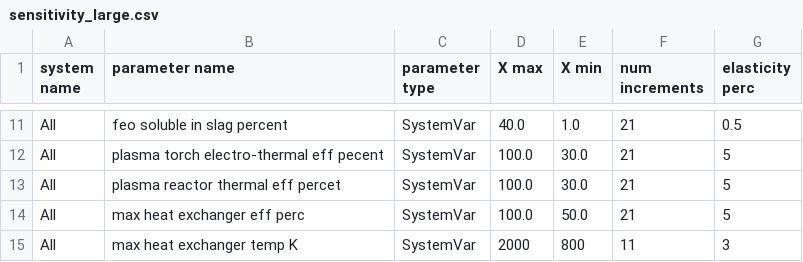
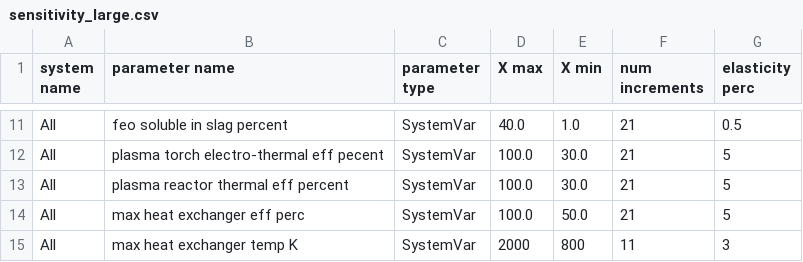
Before and after one commit to chris-phd/technoeconomics, a CSV file: config/sensitivity_large.csv, drawn as a sheet; only a part is shown, gaps mark what is left out.

```diff
--- a/config/sensitivity_large.csv
+++ b/config/sensitivity_large.csv
@@ -12,3 +12,3 @@ All,feo soluble in slag percent,SystemVar,40.0,1.0,21,0.5
 All,plasma torch electro-thermal eff pecent,SystemVar,100.0,30.0,21,5
-All,plasma reactor thermal eff percet,SystemVar,100.0,30.0,21,5
+All,plasma reactor thermal eff percent,SystemVar,100.0,30.0,21,5
 All,max heat exchanger eff perc,SystemVar,100.0,50.0,21,5
```
Also changed, not shown: config/sensitivity_in_report.csv, 5 other files.
